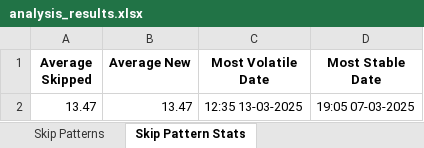
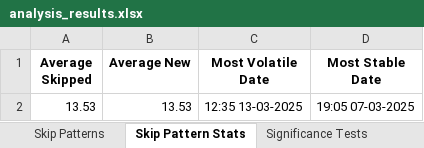
Before and after one commit to Mihai-Edward/LaptopMunca, an Excel workbook: analysis_results.xlsx, sheet Skip Pattern Stats, drawn as a sheet; values as stored, in another font and other column widths than the file's, no borders; the diff names each change by its address in the sheet, - before the commit and + after, or states it on an @@ line.

```diff
--- a/analysis_results.xlsx (sheet Skip Pattern Stats)
+++ b/analysis_results.xlsx (sheet Skip Pattern Stats)
+sheet tab: Significance Tests
-A2 (Average Skipped): 13.47
+A2 (Average Skipped): 13.53
-B2 (Average New): 13.47
+B2 (Average New): 13.53
```
Also changed, not shown: sheet Skip Patterns, sheet Frequency, sheet Sequence Patterns, sheet Clusters, sheet Time Analysis, sheet Gap Analysis, 10 more sheets, other sheet tabs, 1 other file.
